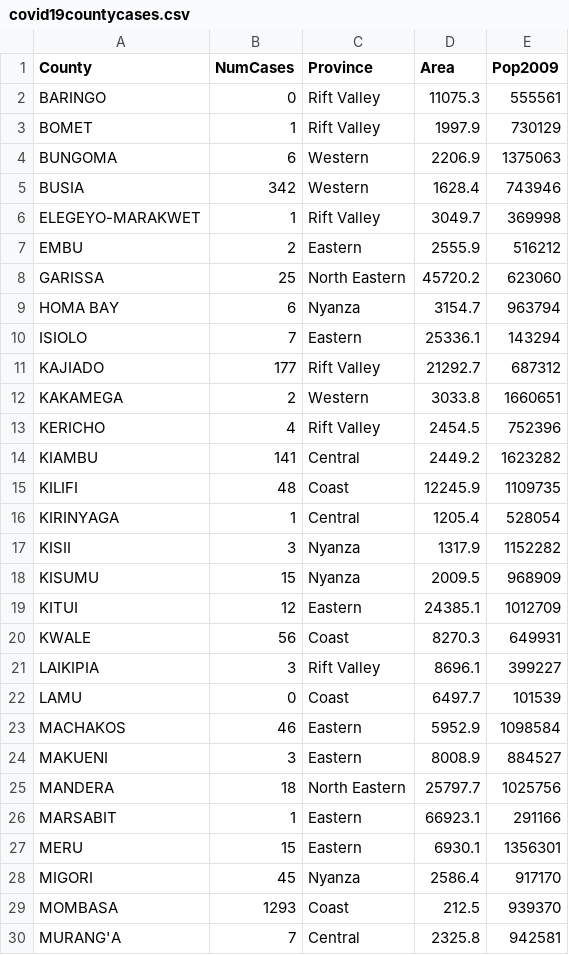
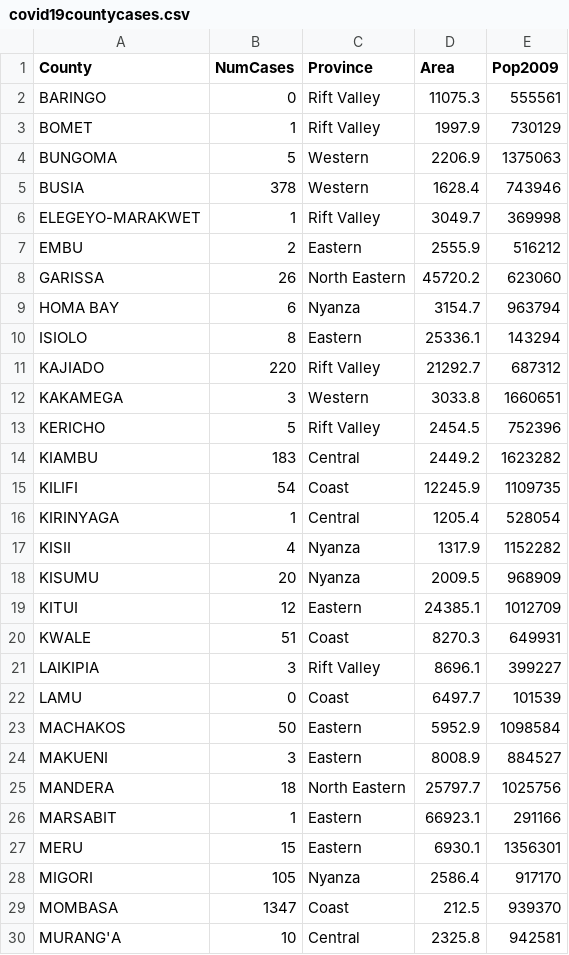
Before and after one commit to zedgroupke/covid19, a CSV file: data/covid19countycases.csv, drawn as a sheet; only a part is shown; the diff covers the shown part only.

Commit message:
Update covid19countycases.csv

```diff
--- a/data/covid19countycases.csv
+++ b/data/covid19countycases.csv
@@ -3,22 +3,22 @@ BARINGO,0,Rift Valley,11075.3,555561
 BOMET,1,Rift Valley,1997.9,730129
-BUNGOMA,6,Western,2206.9,1375063
-BUSIA,342,Western,1628.4,743946
+BUNGOMA,5,Western,2206.9,1375063
+BUSIA,378,Western,1628.4,743946
 ELEGEYO-MARAKWET,1,Rift Valley,3049.7,369998
 EMBU,2,Eastern,2555.9,516212
-GARISSA,25,North Eastern,45720.2,623060
+GARISSA,26,North Eastern,45720.2,623060
 HOMA BAY,6,Nyanza,3154.7,963794
-ISIOLO,7,Eastern,25336.1,143294
-KAJIADO,177,Rift Valley,21292.7,687312
-KAKAMEGA,2,Western,3033.8,1660651
-KERICHO,4,Rift Valley,2454.5,752396
-KIAMBU,141,Central,2449.2,1623282
-KILIFI,48,Coast,12245.9,1109735
+ISIOLO,8,Eastern,25336.1,143294
+KAJIADO,220,Rift Valley,21292.7,687312
+KAKAMEGA,3,Western,3033.8,1660651
+KERICHO,5,Rift Valley,2454.5,752396
+KIAMBU,183,Central,2449.2,1623282
+KILIFI,54,Coast,12245.9,1109735
 KIRINYAGA,1,Central,1205.4,528054
-KISII,3,Nyanza,1317.9,1152282
-KISUMU,15,Nyanza,2009.5,968909
+KISII,4,Nyanza,1317.9,1152282
+KISUMU,20,Nyanza,2009.5,968909
 KITUI,12,Eastern,24385.1,1012709
-KWALE,56,Coast,8270.3,649931
+KWALE,51,Coast,8270.3,649931
 LAIKIPIA,3,Rift Valley,8696.1,399227
 LAMU,0,Coast,6497.7,101539
-MACHAKOS,46,Eastern,5952.9,1098584
+MACHAKOS,50,Eastern,5952.9,1098584
 MAKUENI,3,Eastern,8008.9,884527
@@ -27,4 +27,4 @@ MARSABIT,1,Eastern,66923.1,291166
 MERU,15,Eastern,6930.1,1356301
-MIGORI,45,Nyanza,2586.4,917170
-MOMBASA,1293,Coast,212.5,939370
-MURANG'A,7,Central,2325.8,942581
+MIGORI,105,Nyanza,2586.4,917170
+MOMBASA,1347,Coast,212.5,939370
+MURANG'A,10,Central,2325.8,942581
```
Also changed, not shown: 5 edited cells elsewhere in this file.
